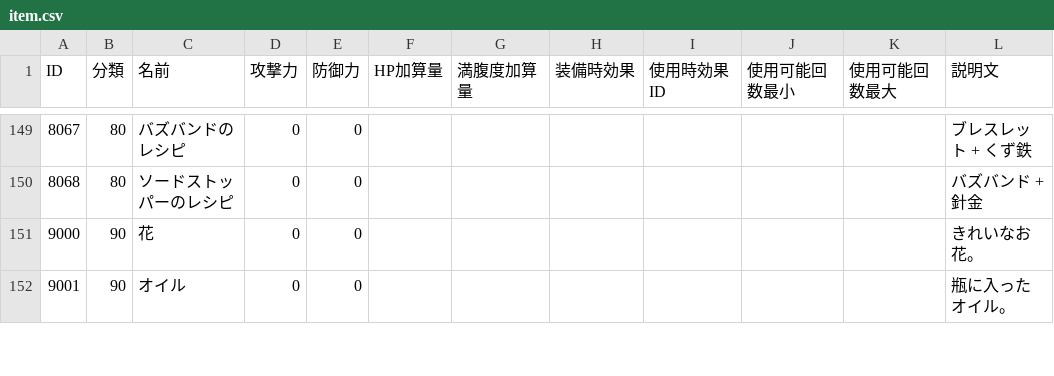
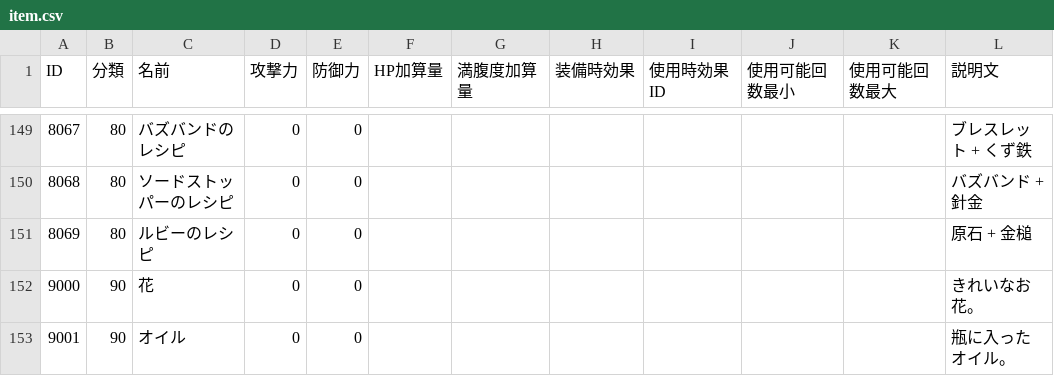
Before and after one commit to Aliostro/lumia-underground-labyrinth, a CSV file: assets/data/item.csv, drawn as a sheet; only a part is shown, gaps mark what is left out; the diff names each change by its address in the sheet, - before the commit and + after, or states it on an @@ line.

```diff
--- a/assets/data/item.csv
+++ b/assets/data/item.csv
+row 151: 8069 | 80 | ルビーのレシピ | 0 | 0 |  |  |  |  |  |  | 原石 + 金槌
```
Also changed, not shown: assets/data/craft.csv, 5 other files.
